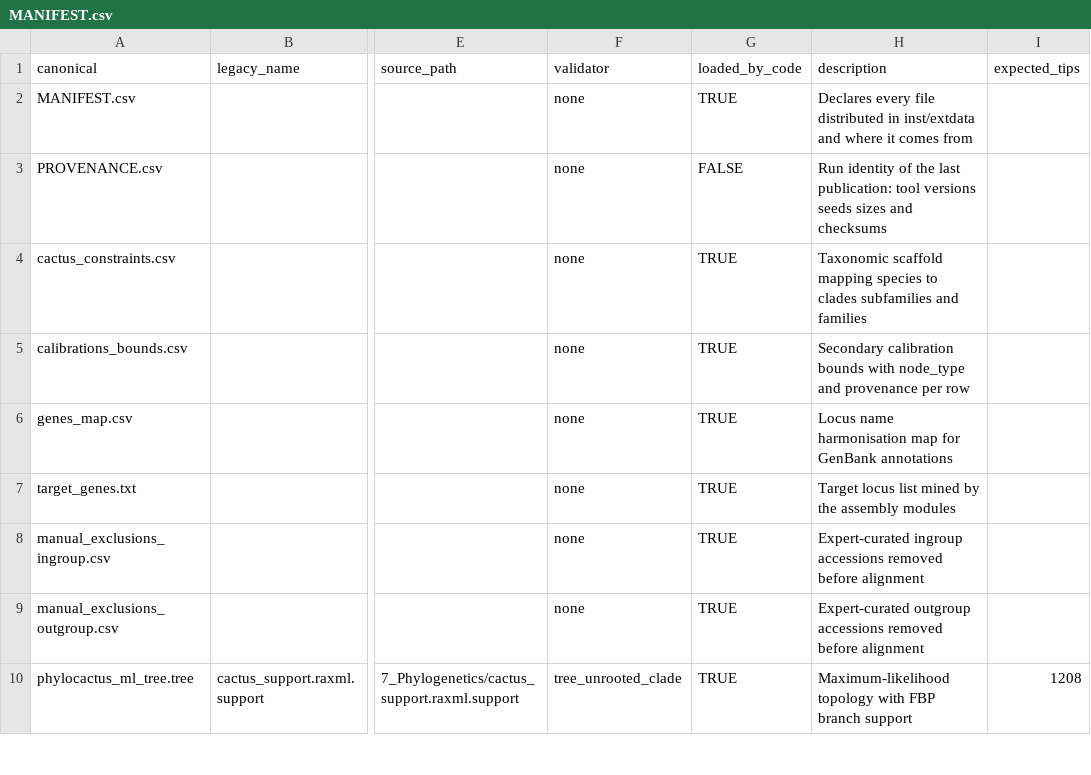
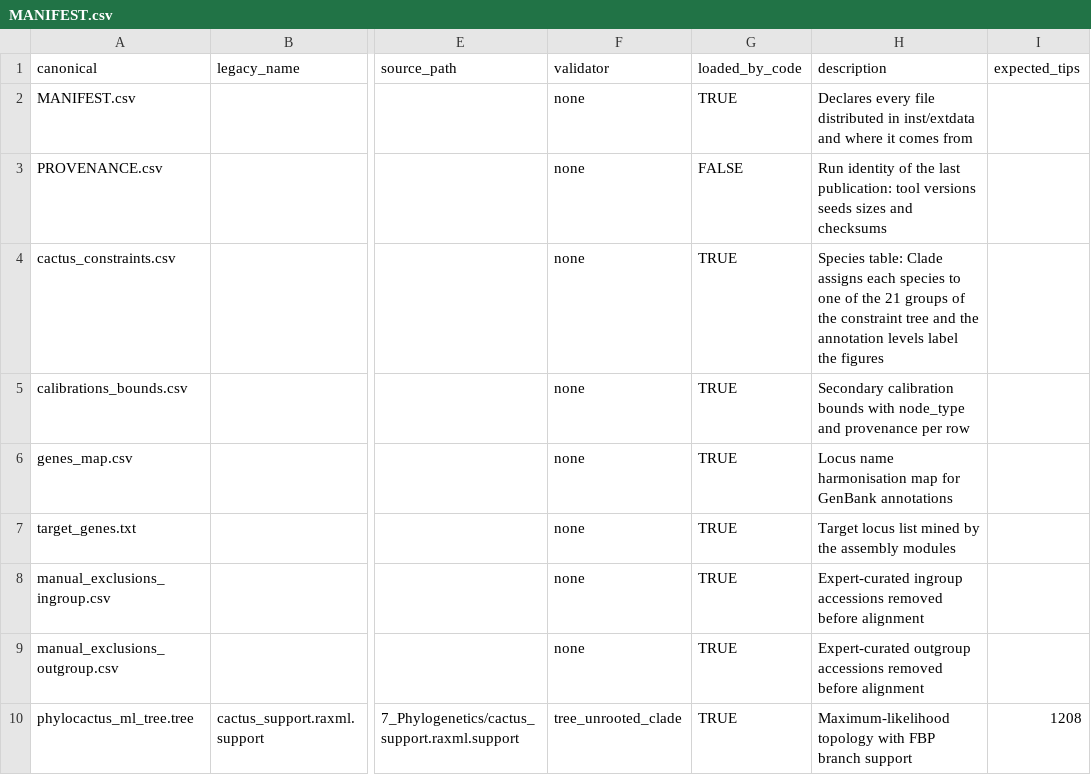
Before and after one commit to beeamerino/PhyloCactus, a CSV file: inst/extdata/MANIFEST.csv, drawn as a sheet; only a part is shown, gaps mark what is left out; the diff names each change by its address in the sheet, - before the commit and + after, or states it on an @@ line.

Commit message:
Full-size Figures 7 and 9 and the annotated trees with the groups of 0.5.4; PROVENANCE.csv republished; a test of its md5 (AP-09, AP-08)
The full-size figures and annotated trees in extended_trees/ and
inst/extdata were those of 0.5.3 (no Mammilloid clade or Hylocereeae bar, 26
level-4 groups). The files Tutorial 3 wrote from the 0.5.4 table on 12
November 2026 in the tutorial folder, with 28 groups, replace them; their
trees and branch lengths are those of the earlier files. The publication
ran 09_publication_scripts/publish_run_outputs.R of the audit repository on
the reference run (read only), with PhyloCactus 0.5.5 installed: of the 38
rows of PROVENANCE.csv only the two figures, cactus_constraints.csv (its row
described the file of 0.5.3) and calibrations_bounds.csv (AP-12) change
bytes and md5, besides published_at and package_version; seeds, versions and
checklist are those recorded before. The MANIFEST description of
cactus_constraints.csv says what the Clade column does. A test compares the
md5 and size of every PROVENANCE row with the distributed file.

```diff
--- a/inst/extdata/MANIFEST.csv
+++ b/inst/extdata/MANIFEST.csv
-H4 (description): Taxonomic scaffold mapping species to clades subfamilies and families
+H4 (description): Species table: Clade assigns each species to one of the 21 groups of the constraint tree and the annotation levels label the figures
```
Also changed, not shown: inst/extdata/PROVENANCE.csv, 7 other files.
